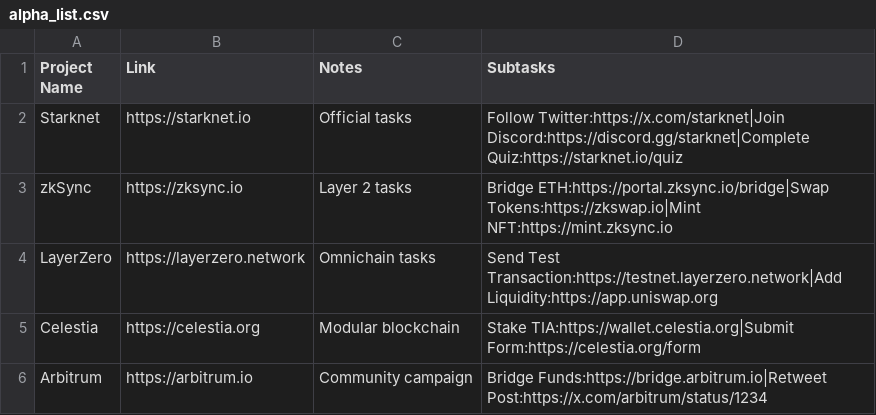
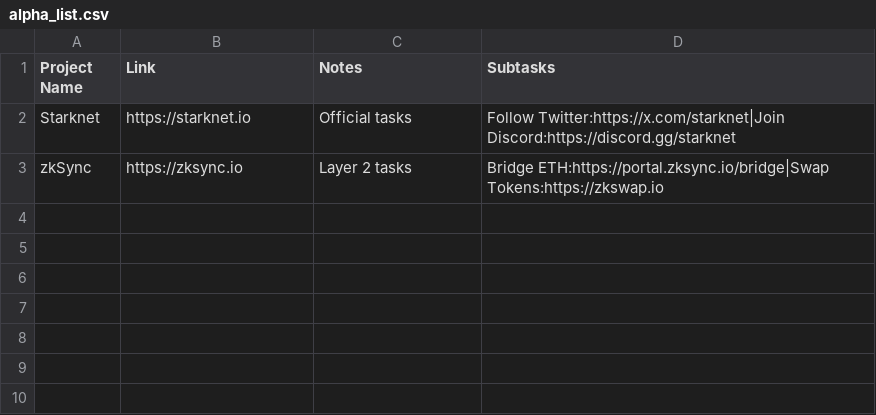
Before and after one commit to Trackko/trackko-airdrops, a CSV file: alpha_list.csv, drawn as a sheet.

Commit message:
Update alpha_list.csv

```diff
--- a/alpha_list.csv
+++ b/alpha_list.csv
@@ -1,6 +1,3 @@
 Project Name,Link,Notes,Subtasks
-Starknet,https://starknet.io,"Official tasks","Follow Twitter:https://x.com/starknet|Join Discord:https://discord.gg/starknet|Complete Quiz:https://starknet.io/quiz"
-zkSync,https://zksync.io,"Layer 2 tasks","Bridge ETH:https://portal.zksync.io/bridge|Swap Tokens:https://zkswap.io|Mint NFT:https://mint.zksync.io"
-LayerZero,https://layerzero.network,"Omnichain tasks","Send Test Transaction:https://testnet.layerzero.network|Add Liquidity:https://app.uniswap.org"
-Celestia,https://celestia.org,"Modular blockchain","Stake TIA:https://wallet.celestia.org|Submit Form:https://celestia.org/form"
-Arbitrum,https://arbitrum.io,"Community campaign","Bridge Funds:https://bridge.arbitrum.io|Retweet Post:https://x.com/arbitrum/status/1234"
+Starknet,https://starknet.io,"Official tasks","Follow Twitter:https://x.com/starknet|Join Discord:https://discord.gg/starknet"
+zkSync,https://zksync.io,"Layer 2 tasks","Bridge ETH:https://portal.zksync.io/bridge|Swap Tokens:https://zkswap.io"
```
